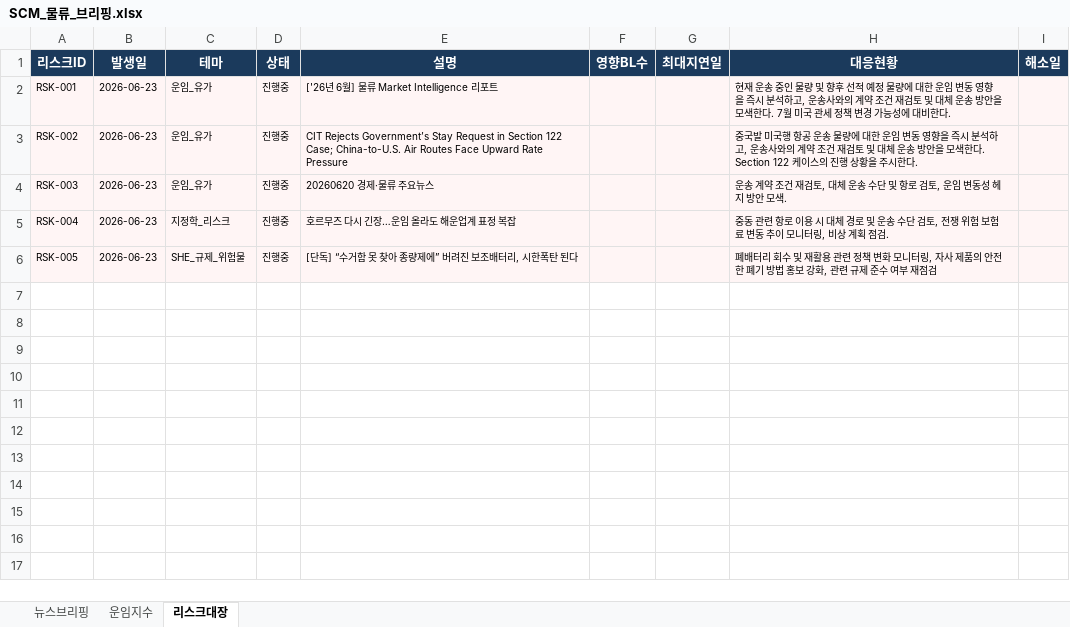
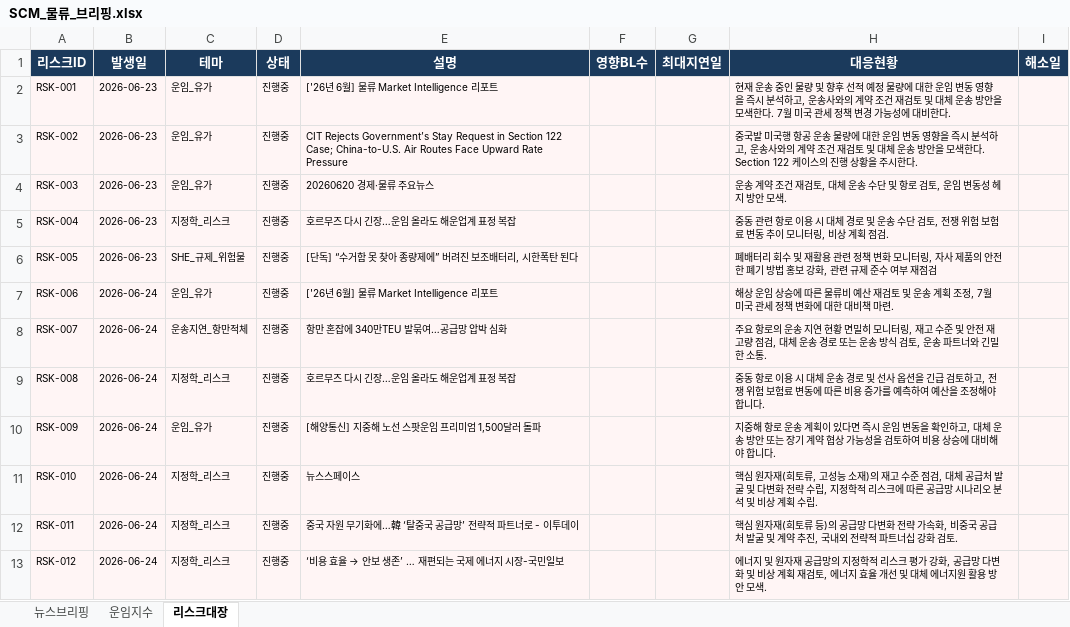
Before and after one commit to lws2013/news-crawler-app, an Excel workbook: data/SCM_물류_브리핑.xlsx, sheet 리스크대장, drawn as a sheet; values as stored, in another font and other column widths than the file's, no borders; the diff names each change by its address in the sheet, - before the commit and + after, or states it on an @@ line.

```diff
--- a/data/SCM_물류_브리핑.xlsx (sheet 리스크대장)
+++ b/data/SCM_물류_브리핑.xlsx (sheet 리스크대장)
+row 7: RSK-006 | 2026-06-24 | 운임_유가 | 진행중 | ['26년 6월] 물류 Market Intelligence 리포트 |  |  | 해상 운임 상승에 따른 물류비 예산 재검토 및 운송 계획 조정, 7월 미국 관세 정책 변화에 대한 대비책 마련.
+row 8: RSK-007 | 2026-06-24 | 운송지연_항만적체 | 진행중 | 항만 혼잡에 340만TEU 발묶여…공급망 압박 심화 |  |  | 주요 항로의 운송 지연 현황 면밀히 모니터링, 재고 수준 및 안전 재고량 점검, 대체 운송 경로 또는 운송 방식 검토, 운송 파트너와 긴밀한 소통.
+row 9: RSK-008 | 2026-06-24 | 지정학_리스크 | 진행중 | 호르무즈 다시 긴장…운임 올라도 해운업계 표정 복잡 |  |  | 중동 항로 이용 시 대체 운송 경로 및 선사 옵션을 긴급 검토하고, 전쟁 위험 보험료 변동에 따른 비용 증가를 예측하여 예산을 조정해야 합니다.
+row 10: RSK-009 | 2026-06-24 | 운임_유가 | 진행중 | [해양통신] 지중해 노선 스팟운임 프리미엄 1,500달러 돌파 |  |  | 지중해 항로 운송 계획이 있다면 즉시 운임 변동을 확인하고, 대체 운송 방안 또는 장기 계약 협상 가능성을 검토하여 비용 상승에 대비해야 합니다.
+row 11: RSK-010 | 2026-06-24 | 지정학_리스크 | 진행중 | 뉴스스페이스 |  |  | 핵심 원자재(희토류, 고성능 소재)의 재고 수준 점검, 대체 공급처 발굴 및 다변화 전략 수립, 지정학적 리스크에 따른 공급망 시나리오 분석 및 비상 계획 수립.
+row 12: RSK-011 | 2026-06-24 | 지정학_리스크 | 진행중 | 중국 자원 무기화에…韓 ‘탈중국 공급망’ 전략적 파트너로 - 이투데이 |  |  | 핵심 원자재(희토류 등)의 공급망 다변화 전략 가속화, 비중국 공급처 발굴 및 계약 추진, 국내외 전략적 파트너십 강화 검토.
+row 13: RSK-012 | 2026-06-24 | 지정학_리스크 | 진행중 | ‘비용 효율 → 안보 생존’ … 재편되는 국제 에너지 시장-국민일보 |  |  | 에너지 및 원자재 공급망의 지정학적 리스크 평가 강화, 공급망 다변화 및 비상 계획 재검토, 에너지 효율 개선 및 대체 에너지원 활용 방안 모색.
```
Also changed, not shown: sheet 뉴스브리핑, sheet 운임지수, 5 other files.
